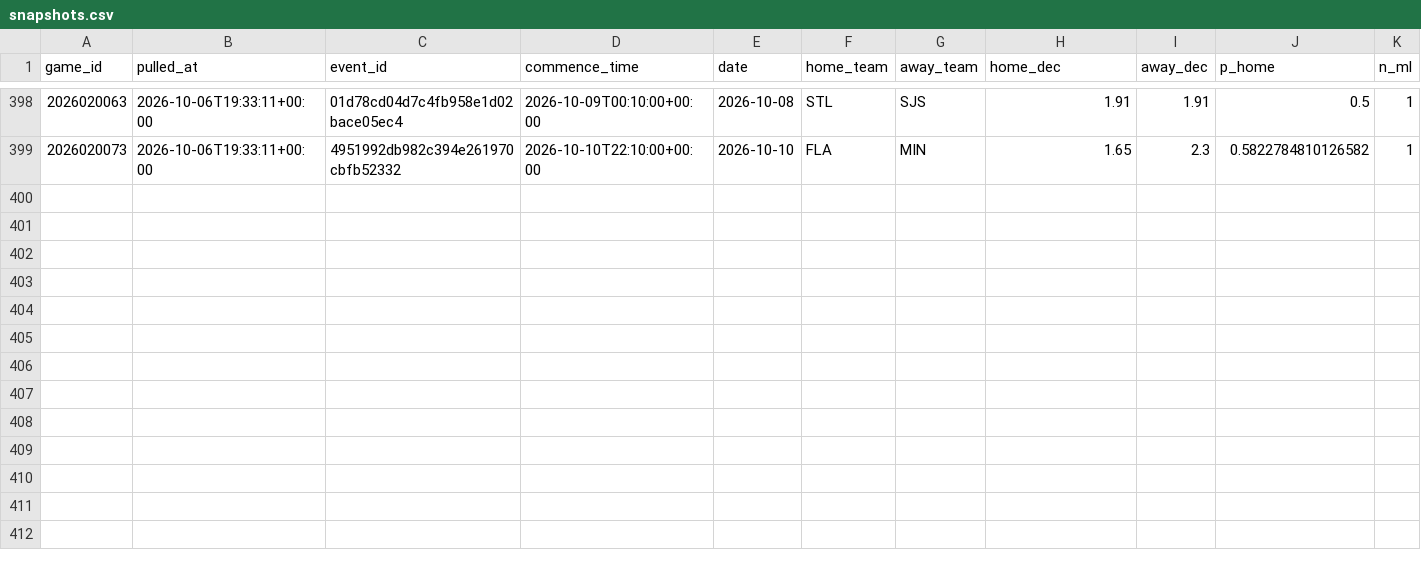
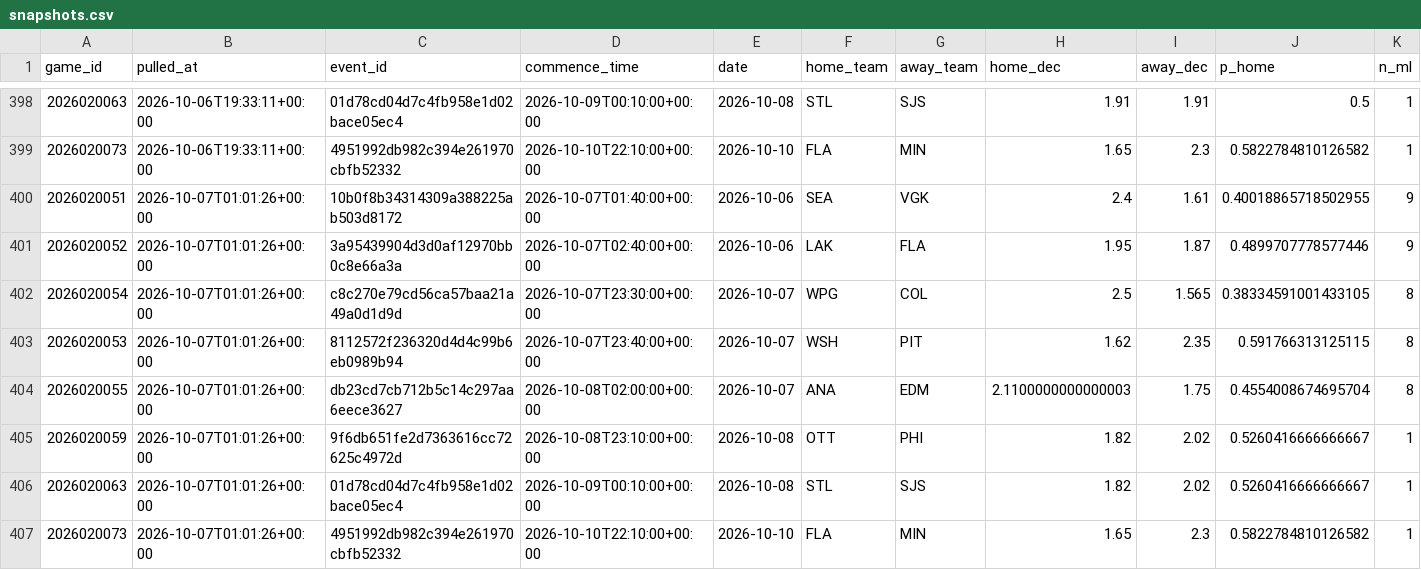
Before and after one commit to shawnmcgee/degenpredicts, a CSV file: data/nhl/snapshots.csv, drawn as a sheet; only a part is shown, gaps mark what is left out; rows hold the shown columns only; the diff names each change by its address in the sheet, - before the commit and + after, or states it on an @@ line.

```diff
--- a/data/nhl/snapshots.csv
+++ b/data/nhl/snapshots.csv
+row 400: 2026020051 | 2026-10-07T01:01:26+00:00 | 10b0f8b34314309a388225ab503d8172 | 2026-10-07T01:40:00+00:00 | 2026-10-06 | SEA | VGK | 2.4 | 1.61 | 0.40018865718502955 | 9
+row 401: 2026020052 | 2026-10-07T01:01:26+00:00 | 3a95439904d3d0af12970bb0c8e66a3a | 2026-10-07T02:40:00+00:00 | 2026-10-06 | LAK | FLA | 1.95 | 1.87 | 0.4899707778577446 | 9
+row 402: 2026020054 | 2026-10-07T01:01:26+00:00 | c8c270e79cd56ca57baa21a49a0d1d9d | 2026-10-07T23:30:00+00:00 | 2026-10-07 | WPG | COL | 2.5 | 1.565 | 0.38334591001433105 | 8
+row 403: 2026020053 | 2026-10-07T01:01:26+00:00 | 8112572f236320d4d4c99b6eb0989b94 | 2026-10-07T23:40:00+00:00 | 2026-10-07 | WSH | PIT | 1.62 | 2.35 | 0.591766313125115 | 8
+row 404: 2026020055 | 2026-10-07T01:01:26+00:00 | db23cd7cb712b5c14c297aa6eece3627 | 2026-10-08T02:00:00+00:00 | 2026-10-07 | ANA | EDM | 2.1100000000000003 | 1.75 | 0.4554008674695704 | 8
+row 405: 2026020059 | 2026-10-07T01:01:26+00:00 | 9f6db651fe2d7363616cc72625c4972d | 2026-10-08T23:10:00+00:00 | 2026-10-08 | OTT | PHI | 1.82 | 2.02 | 0.5260416666666667 | 1
+row 406: 2026020063 | 2026-10-07T01:01:26+00:00 | 01d78cd04d7c4fb958e1d02bace05ec4 | 2026-10-09T00:10:00+00:00 | 2026-10-08 | STL | SJS | 1.82 | 2.02 | 0.5260416666666667 | 1
+row 407: 2026020073 | 2026-10-07T01:01:26+00:00 | 4951992db982c394e261970cbfb52332 | 2026-10-10T22:10:00+00:00 | 2026-10-10 | FLA | MIN | 1.65 | 2.3 | 0.5822784810126582 | 1
```
Also changed, not shown: data/nhl/picks.csv, data/nhl/starters.csv, 3 other files.
